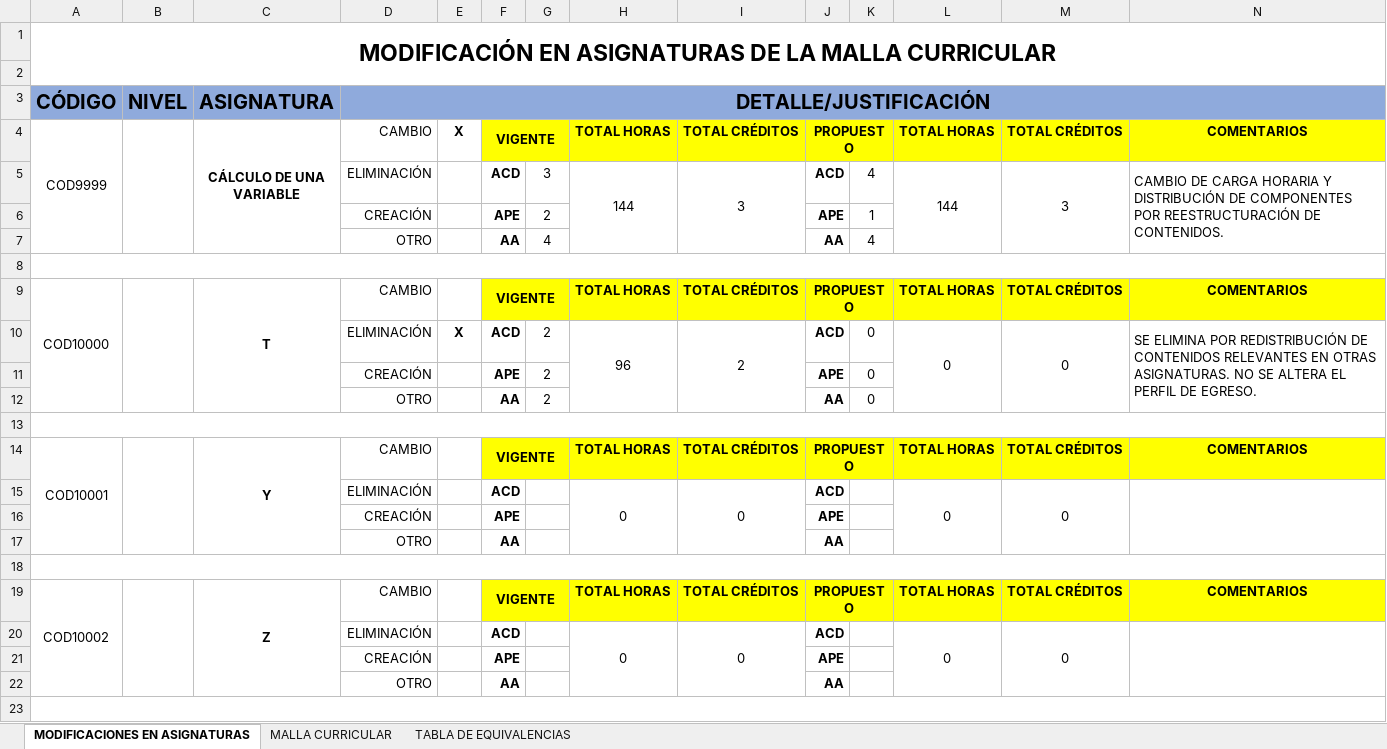
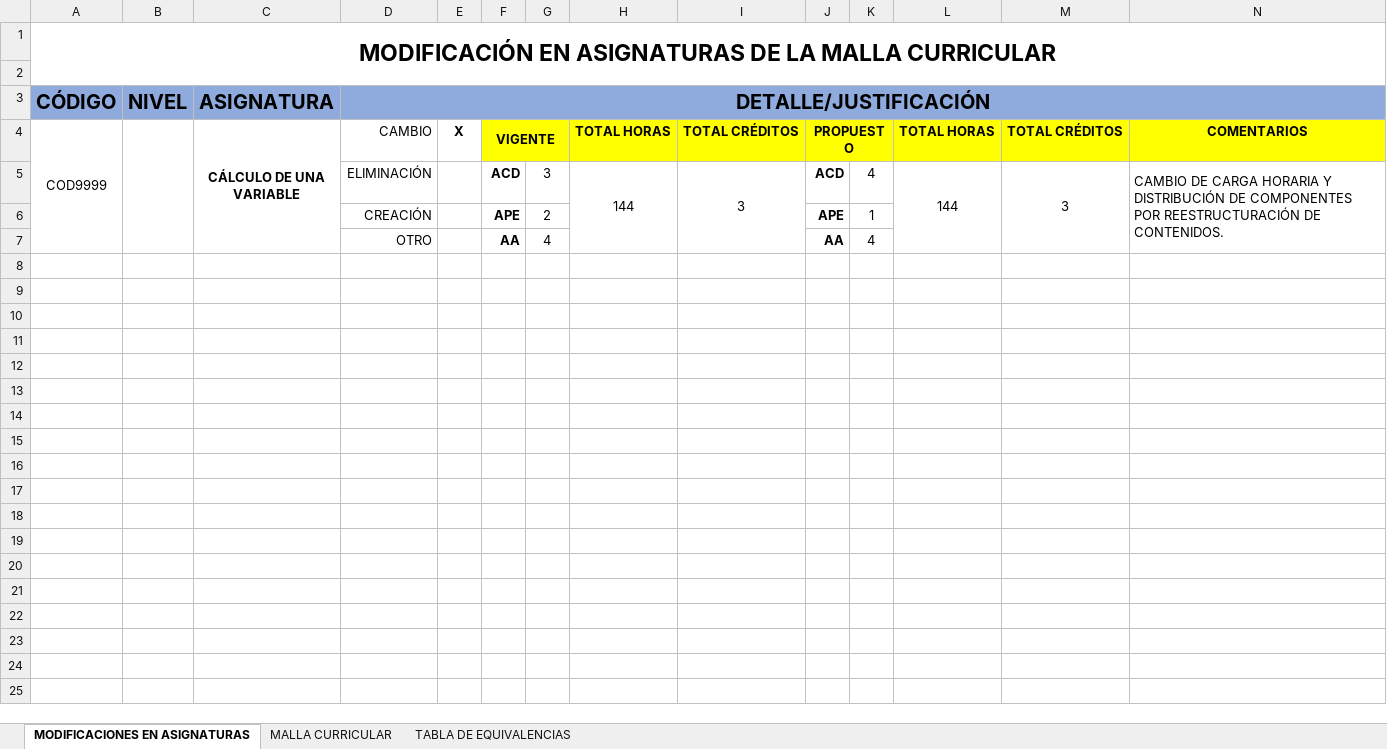
Before and after one commit to ChrisVaccaro/MallaInteractivaESPOL, an Excel workbook: plantillas/excel_base.xlsx, sheet MODIFICACIONES EN ASIGNATURAS, drawn as a sheet; only a part is shown; values as stored, in another font and other column widths than the file's, no borders; charts and pictures not drawn; the diff covers the shown part only; the diff names each change by its address in the sheet, - before the commit and + after, or states it on an @@ line.

Commit message:
Add files via upload

```diff
--- a/plantillas/excel_base.xlsx (sheet MODIFICACIONES EN ASIGNATURAS)
+++ b/plantillas/excel_base.xlsx (sheet MODIFICACIONES EN ASIGNATURAS)
-row 8: (empty)
-row 9: COD10000 |  | T | CAMBIO |  | VIGENTE |  | TOTAL HORAS | TOTAL CRÉDITOS | PROPUESTO |  | TOTAL HORAS | TOTAL CRÉDITOS | COMENTARIOS
-row 10:  |  |  | ELIMINACIÓN | X | ACD | 2 | 96 | 2 | ACD | 0 | 0 | 0 | SE ELIMINA POR REDISTRIBUCIÓN DE CONTENIDOS RELEVANTES EN OTRAS ASIGNATURAS. NO SE ALTERA EL PERFIL DE EGRESO.
-row 11:  |  |  | CREACIÓN |  | APE | 2 |  |  | APE | 0
-row 12:  |  |  | OTRO |  | AA | 2 |  |  | AA | 0
-row 13: (empty)
-row 14: COD10001 |  | Y | CAMBIO |  | VIGENTE |  | TOTAL HORAS | TOTAL CRÉDITOS | PROPUESTO |  | TOTAL HORAS | TOTAL CRÉDITOS | COMENTARIOS
-row 15:  |  |  | ELIMINACIÓN |  | ACD |  | 0 | 0 | ACD |  | 0 | 0
-row 16:  |  |  | CREACIÓN |  | APE |  |  |  | APE
-row 17:  |  |  | OTRO |  | AA |  |  |  | AA
-row 18: (empty)
-row 19: COD10002 |  | Z | CAMBIO |  | VIGENTE |  | TOTAL HORAS | TOTAL CRÉDITOS | PROPUESTO |  | TOTAL HORAS | TOTAL CRÉDITOS | COMENTARIOS
-row 20:  |  |  | ELIMINACIÓN |  | ACD |  | 0 | 0 | ACD |  | 0 | 0
-row 21:  |  |  | CREACIÓN |  | APE |  |  |  | APE
-row 22:  |  |  | OTRO |  | AA |  |  |  | AA
-row 23: (empty)
```
Also changed, not shown: 14 removed rows elsewhere in this sheet.
